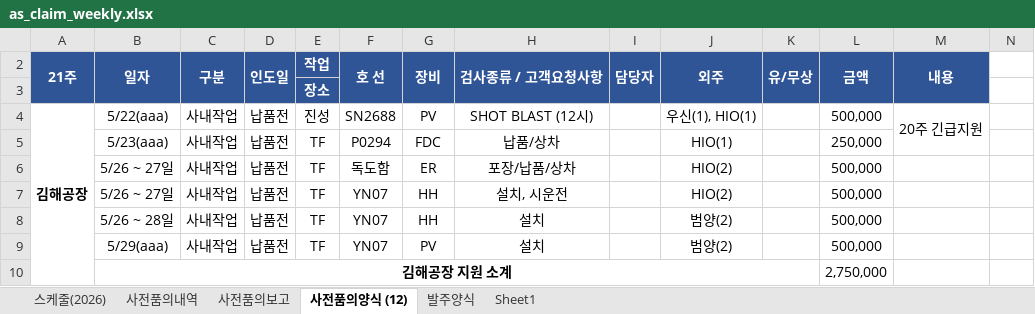
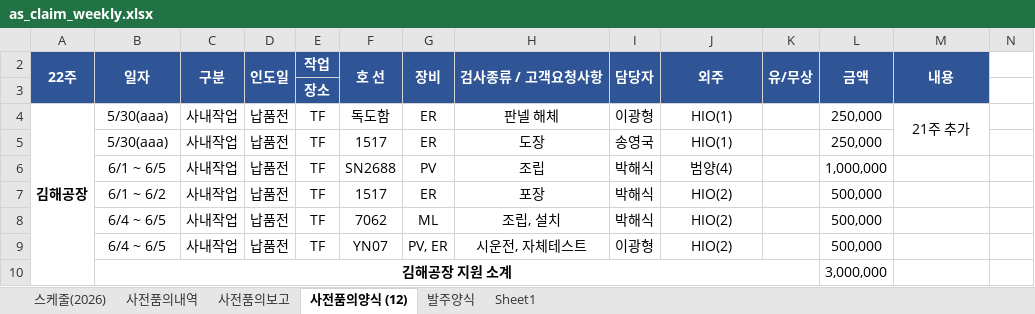
Before and after one commit to andaiga-create/weekly-schedule, an Excel workbook: as_claim_weekly.xlsx, sheet 사전품의양식 (12), drawn as a sheet; only a part is shown; values as stored, in another font and other column widths than the file's, no borders; removed rows and columns are numbered as before the commit, all else as after; rows hold the shown columns only; the diff covers the shown part only; the diff names each change by its address in the sheet, - before the commit and + after, or states it on an @@ line.

Commit message:
Auto update: 2026-05-29(금) 15:00:02.93

```diff
--- a/as_claim_weekly.xlsx (sheet 사전품의양식 (12))
+++ b/as_claim_weekly.xlsx (sheet 사전품의양식 (12))
-A2: 21주
+A2: 22주
-B4: 5/22(aaa)
+B4: 5/30(aaa)
-E4: 진성
+E4: TF
-F4: SN2688
+F4: 독도함
-G4: PV
+G4: ER
-H4: SHOT BLAST (12시)
+H4: 판넬 해체
-I4: (empty)
+I4: 이광형
-J4: 우신(1), HIO(1)
+J4: HIO(1)
-L4: 500,000
+L4: 250,000
-M4: 20주 긴급지원
+M4: 21주 추가
-B5: 5/23(aaa)
+B5: 5/30(aaa)
-F5: P0294
+F5: 1517
-G5: FDC
+G5: ER
-H5: 납품/상차
+H5: 도장
-I5: (empty)
+I5: 송영국
+row 6:  | 6/1 ~ 6/5 | 사내작업 | 납품전 | TF | SN2688 | PV | 조립 | 박해식 | 범양(4) |  | 1,000,000
-B7: 5/26 ~ 27일
+B7: 6/1 ~ 6/2
-F7: 독도함
+F7: 1517
-H7: 포장/납품/상차
+H7: 포장
-I7: (empty)
+I7: 박해식
+row 8:  | 6/4 ~ 6/5 | 사내작업 | 납품전 | TF | 7062 | ML | 조립, 설치 | 박해식 | HIO(2) |  | 500,000
-B9: 5/26 ~ 27일
+B9: 6/4 ~ 6/5
-G9: HH
+G9: PV, ER
-H9: 설치, 시운전
+H9: 시운전, 자체테스트
-I9: (empty)
+I9: 이광형
-row 8:  | 5/26 ~ 28일 | 사내작업 | 납품전 | TF | YN07 | HH | 설치 |  | 범양(2) |  | 500,000
-row 9:  | 5/29(aaa) | 사내작업 | 납품전 | TF | YN07 | PV | 설치 |  | 범양(2) |  | 500,000
-L10: 2,750,000
+L10: 3,000,000
```
Also changed, not shown: 18 added rows, 12 removed rows, 34 edited cells, cell formats and merged cells elsewhere in this sheet, sheet 사전품의보고, sheet 스케줄(2026), formulas that keep their value.
